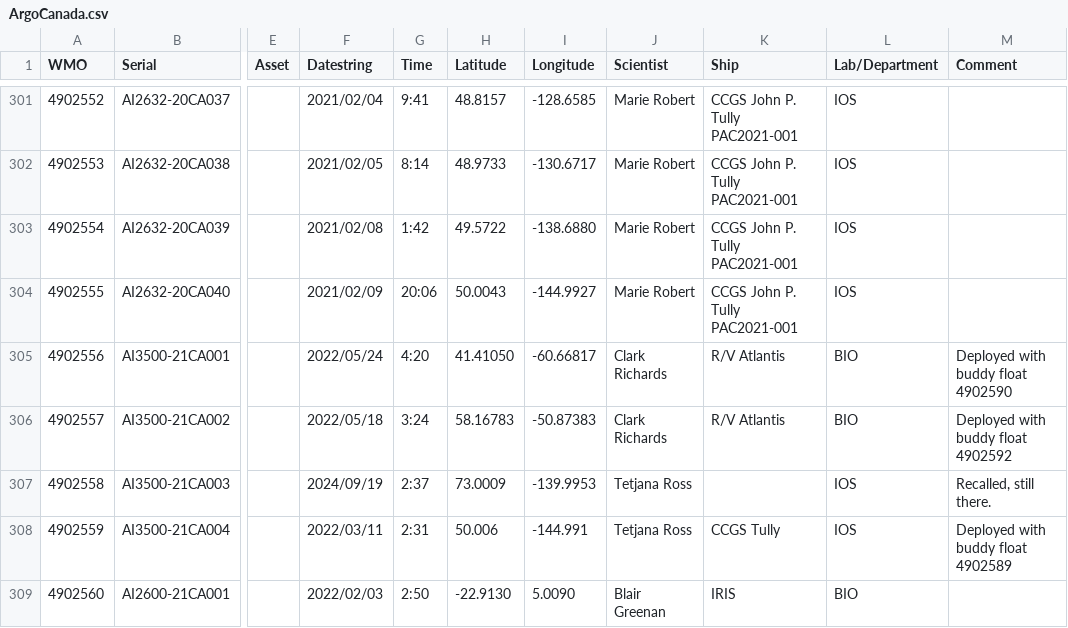
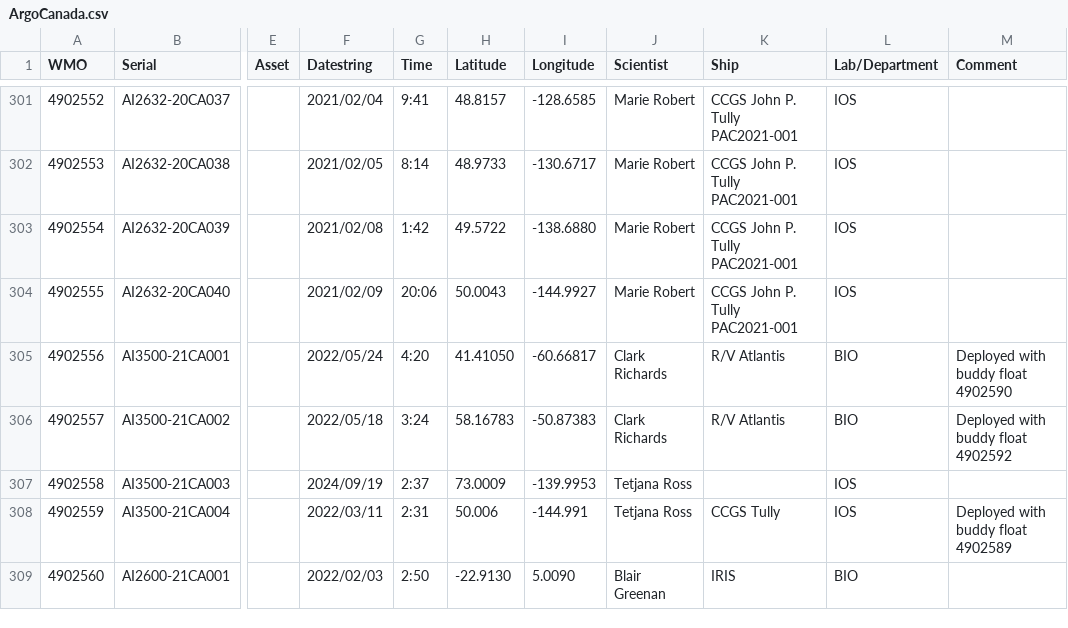
Before and after one commit to ArgoCanada/blog, a CSV file: deployment/ArgoCanada.csv, drawn as a sheet; only a part is shown, gaps mark what is left out; the diff names each change by its address in the sheet, - before the commit and + after, or states it on an @@ line.

```diff
--- a/deployment/ArgoCanada.csv
+++ b/deployment/ArgoCanada.csv
-M307 (Comment): Recalled, still there.
+M307 (Comment): (empty)
```
Also changed, not shown: deployment/canada_deployments.csv, deployment/float_failures.csv, 4 other files.
